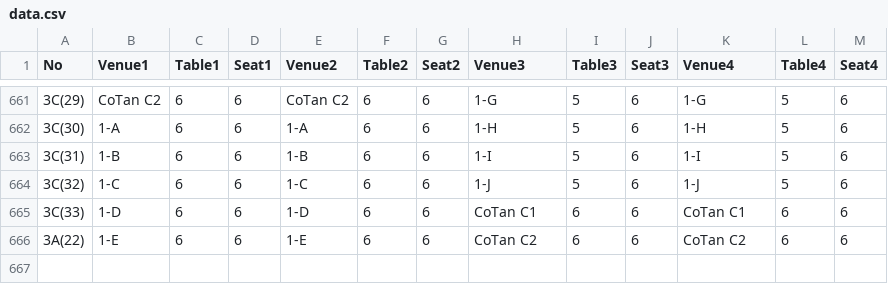
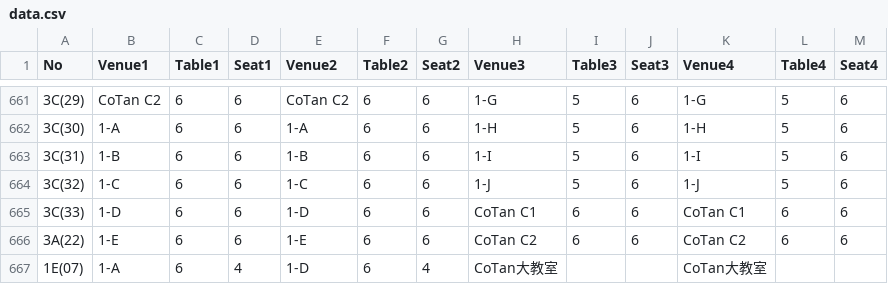
Before and after one commit to koskn/rconf326, a CSV file: data.csv, drawn as a sheet; only a part is shown, gaps mark what is left out; the diff names each change by its address in the sheet, - before the commit and + after, or states it on an @@ line.

Commit message:
Update data.csv

```diff
--- a/data.csv
+++ b/data.csv
+row 667: 1E(07) | 1-A | 6 | 4 | 1-D | 6 | 4 | CoTan大教室 |  |  | CoTan大教室
```
